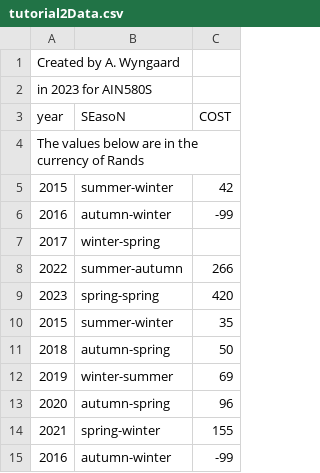
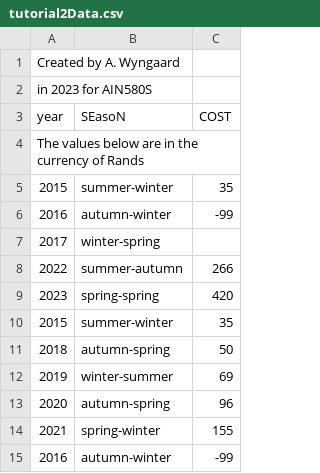
Before and after one commit to adylw/Tutorials, a CSV file: tutorial2Data.csv, drawn as a sheet.

Commit message:
Update tutorial2Data.csv

```diff
--- a/tutorial2Data.csv
+++ b/tutorial2Data.csv
@@ -4,3 +4,3 @@ year,SEasoN,COST
 The values below are in the currency of Rands,,
-2015,summer-winter,42
+2015,summer-winter,35
 2016,autumn-winter,-99
```
